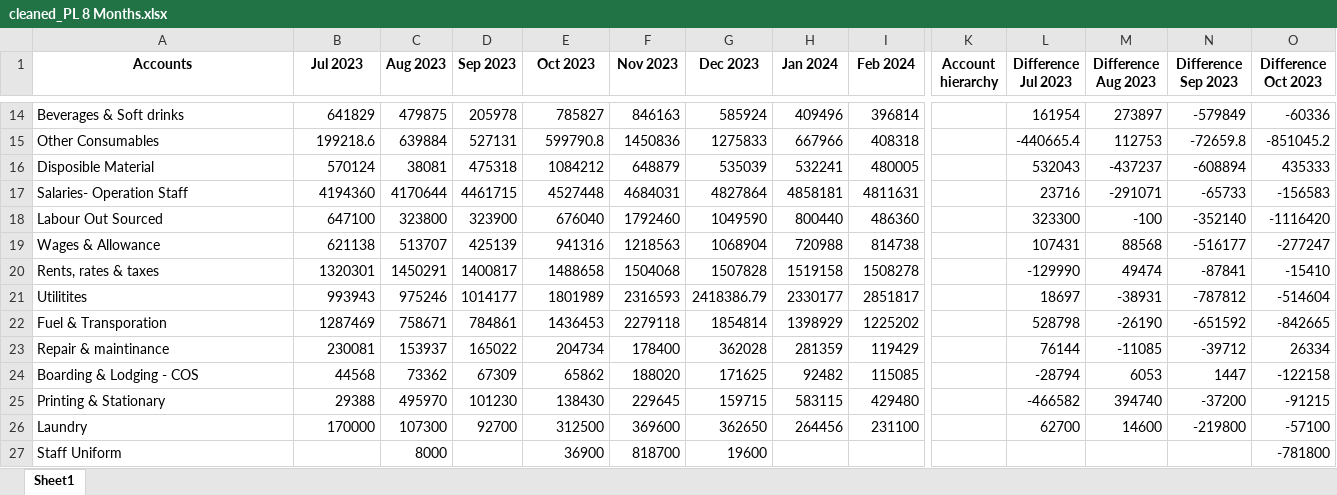
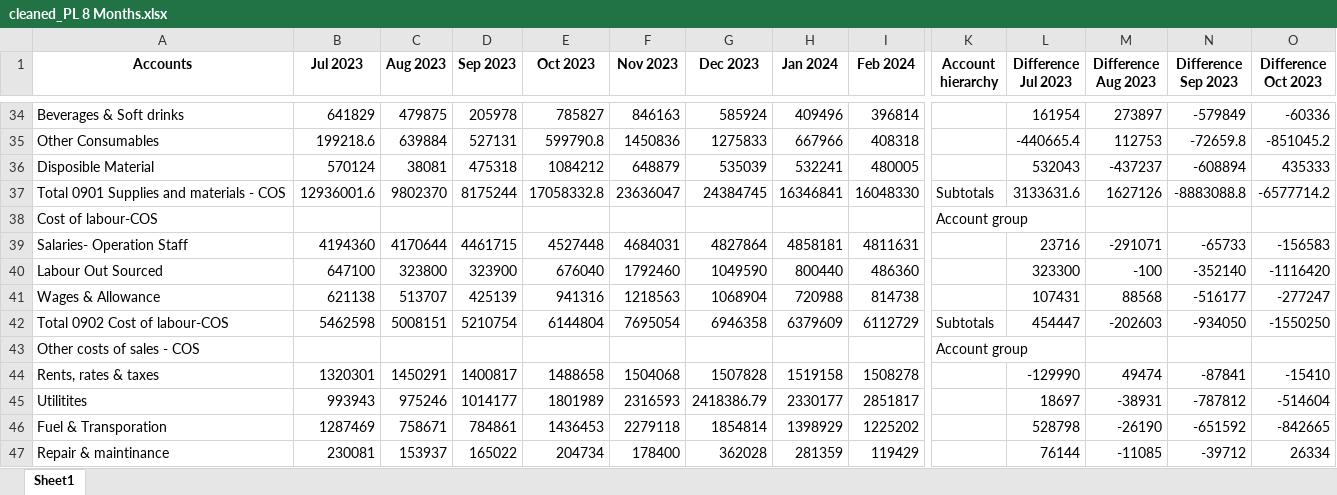
Before and after one commit to adakh3/fin_new, an Excel workbook: uploaded_files/cleaned_PL 8 Months.xlsx, sheet Sheet1, drawn as a sheet; only a part is shown, gaps mark what is left out; the shorter side is filled out with more unchanged rows; values as stored, in another font and other column widths than the file's, no borders; rows hold the shown columns only; the diff covers the shown part only; the diff names each change by its address in the sheet, - before the commit and + after, or states it on an @@ line.

```diff
--- a/uploaded_files/cleaned_PL 8 Months.xlsx (sheet Sheet1)
+++ b/uploaded_files/cleaned_PL 8 Months.xlsx (sheet Sheet1)
+row 37: Total 0901 Supplies and materials - COS | 12936001.6 | 9802370 | 8175244 | 17058332.8 | 23636047 | 24384745 | 16346841 | 16048330 | Subtotals | 3133631.6 | 1627126 | -8883088.8 | -6577714.2
+row 38: Cost of labour-COS |  |  |  |  |  |  |  |  | Account group
+row 42: Total 0902 Cost of labour-COS | 5462598 | 5008151 | 5210754 | 6144804 | 7695054 | 6946358 | 6379609 | 6112729 | Subtotals | 454447 | -202603 | -934050 | -1550250
+row 43: Other costs of sales - COS |  |  |  |  |  |  |  |  | Account group
```
Also changed, not shown: 97 added rows elsewhere in this sheet, uploaded_files/PL 8 Months.xlsx, uploaded_files/cleaned_Profit and Loss Sample.xlsx, 6 other files.
